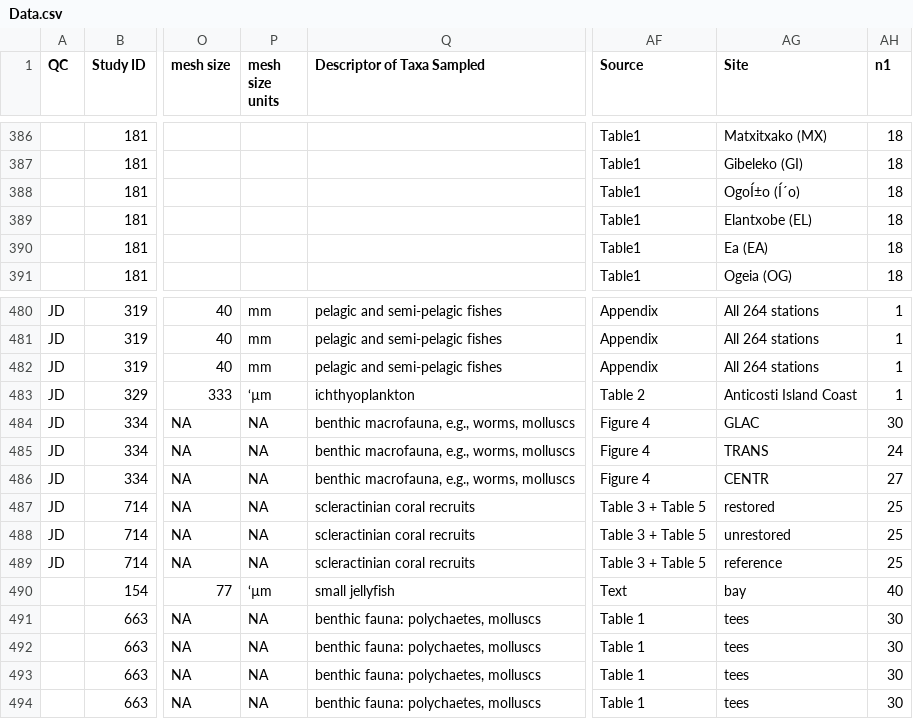
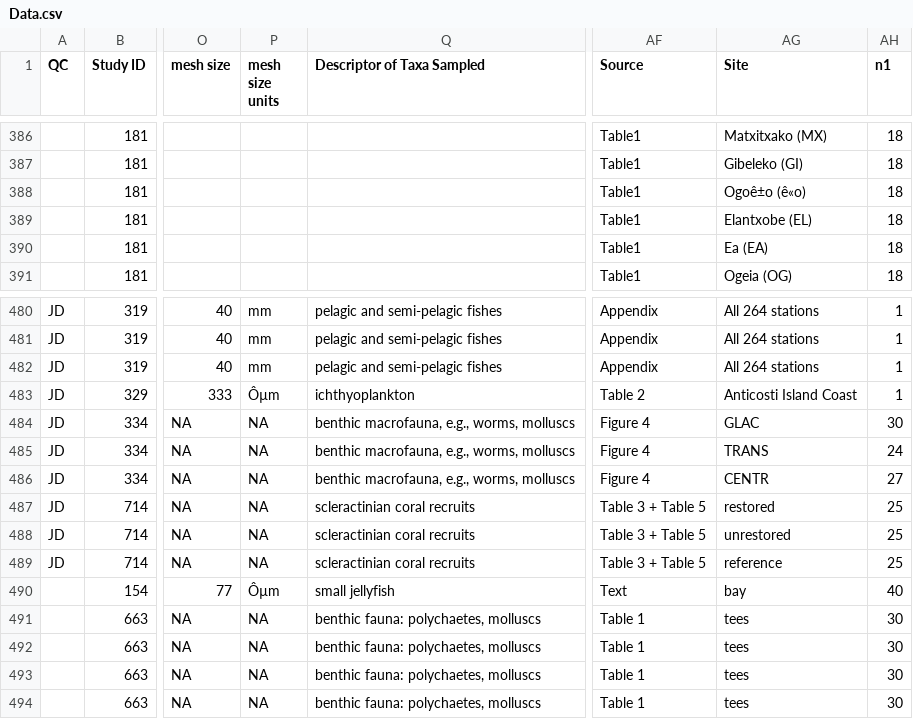
Before and after one commit to jdunic/local-marine-meta, a CSV file: master_data/Data.csv, drawn as a sheet; only a part is shown, gaps mark what is left out; the diff covers the shown part only; the diff names each change by its address in the sheet, - before the commit and + after, or states it on an @@ line.

```diff
--- a/master_data/Data.csv
+++ b/master_data/Data.csv
-AG388 (Site): OgoÍ±o (Í´o)
+AG388 (Site): Ogoê±o (ê«o)
-P483 (mesh size units): ‘µm
+P483 (mesh size units): Ôµm
-P490 (mesh size units): ‘µm
+P490 (mesh size units): Ôµm
```
Also changed, not shown: 59 edited cells elsewhere in this file.
